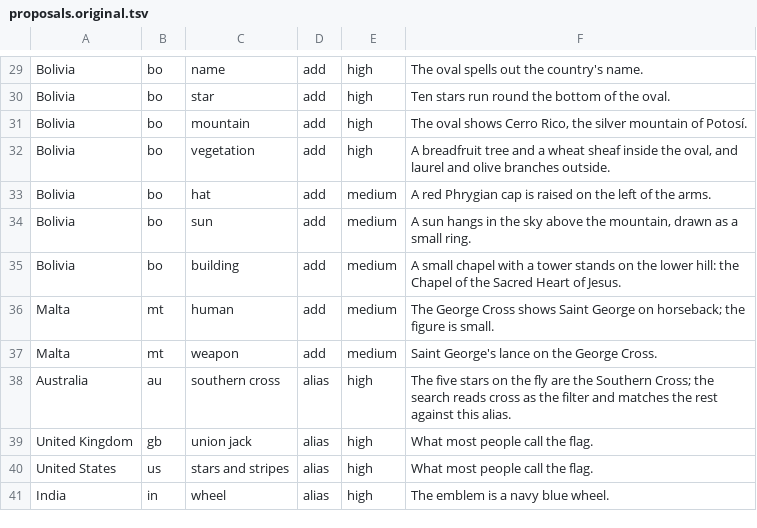
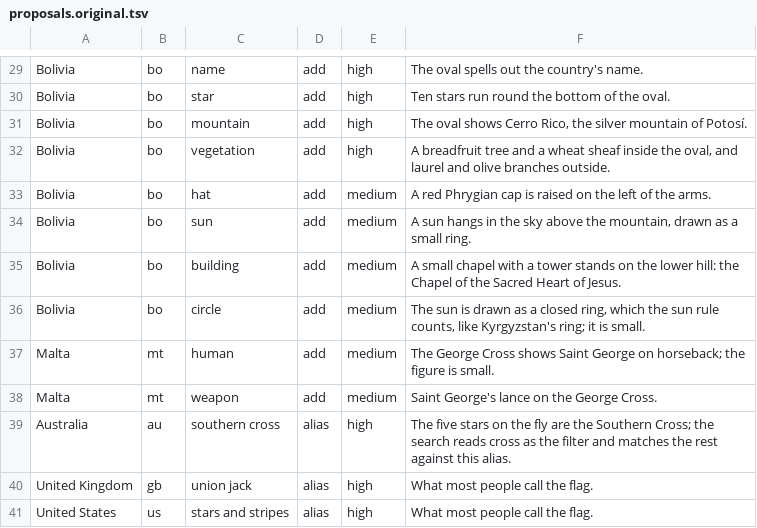
Before and after one commit to matalve/flagfilter, a TSV file: tag-audit/proposals.original.tsv, drawn as a sheet; only a part is shown, gaps mark what is left out; the shorter side is filled out with more unchanged rows; the diff names each change by its address in the sheet, - before the commit and + after, or states it on an @@ line.

```diff
--- a/tag-audit/proposals.original.tsv
+++ b/tag-audit/proposals.original.tsv
+row 36: Bolivia | bo | circle | add | medium | The sun is drawn as a closed ring, which the sun rule counts, like Kyrgyzstan's ring; it is small.
```
Also changed, not shown: tag-audit/proposals.tsv, 1 other file.
